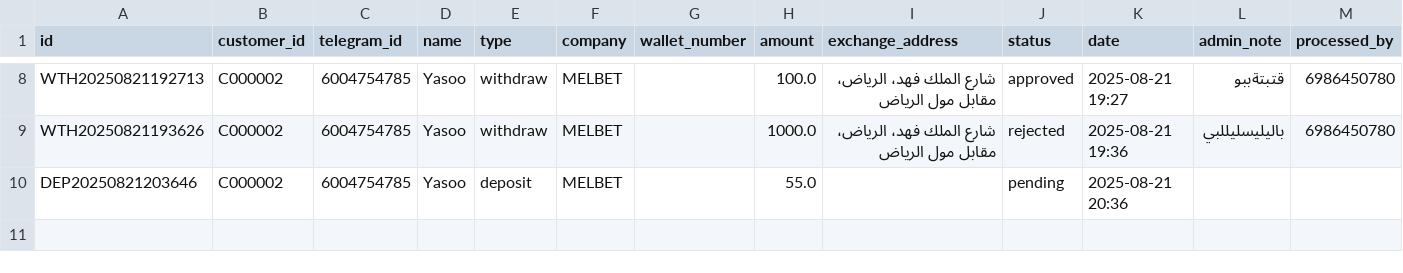
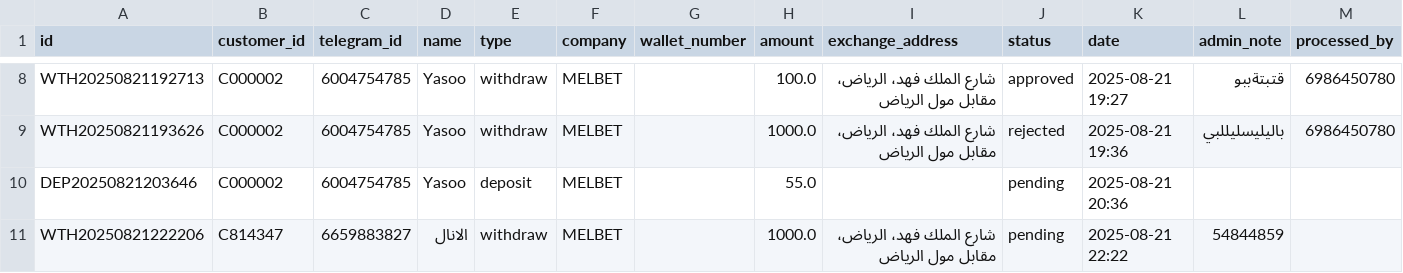
Before and after one commit to Marcowageeh/TaskFlowAI, a CSV file: transactions.csv, drawn as a sheet; only a part is shown, gaps mark what is left out; the diff names each change by its address in the sheet, - before the commit and + after, or states it on an @@ line.

```diff
--- a/transactions.csv
+++ b/transactions.csv
+row 11: WTH20250821222206 | C814347 | 6659883827 | الانال | withdraw | MELBET |  | 1000.0 | شارع الملك فهد، الرياض، مقابل مول الرياض | pending | 2025-08-21 22:22 | 54844859
```
Also changed, not shown: 2 other files.
